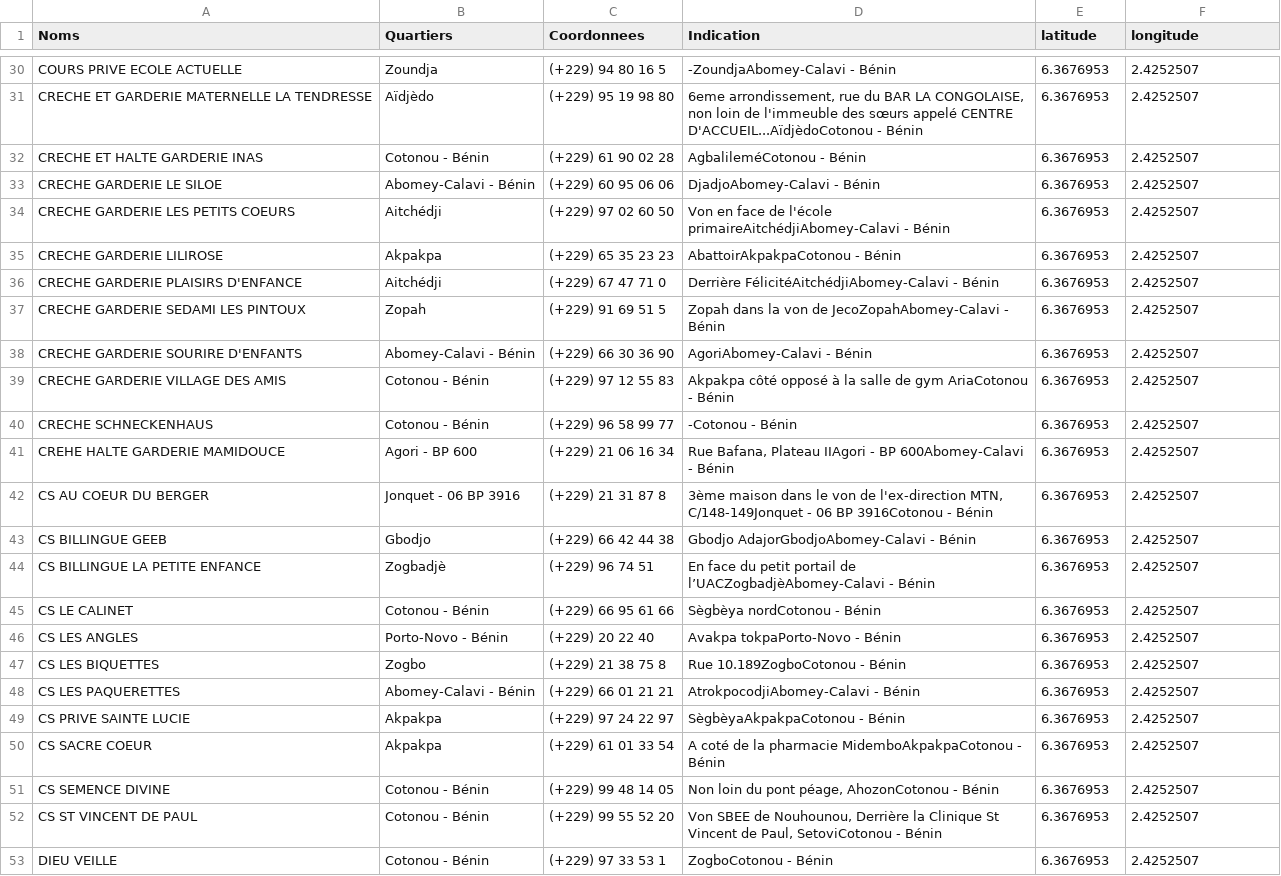
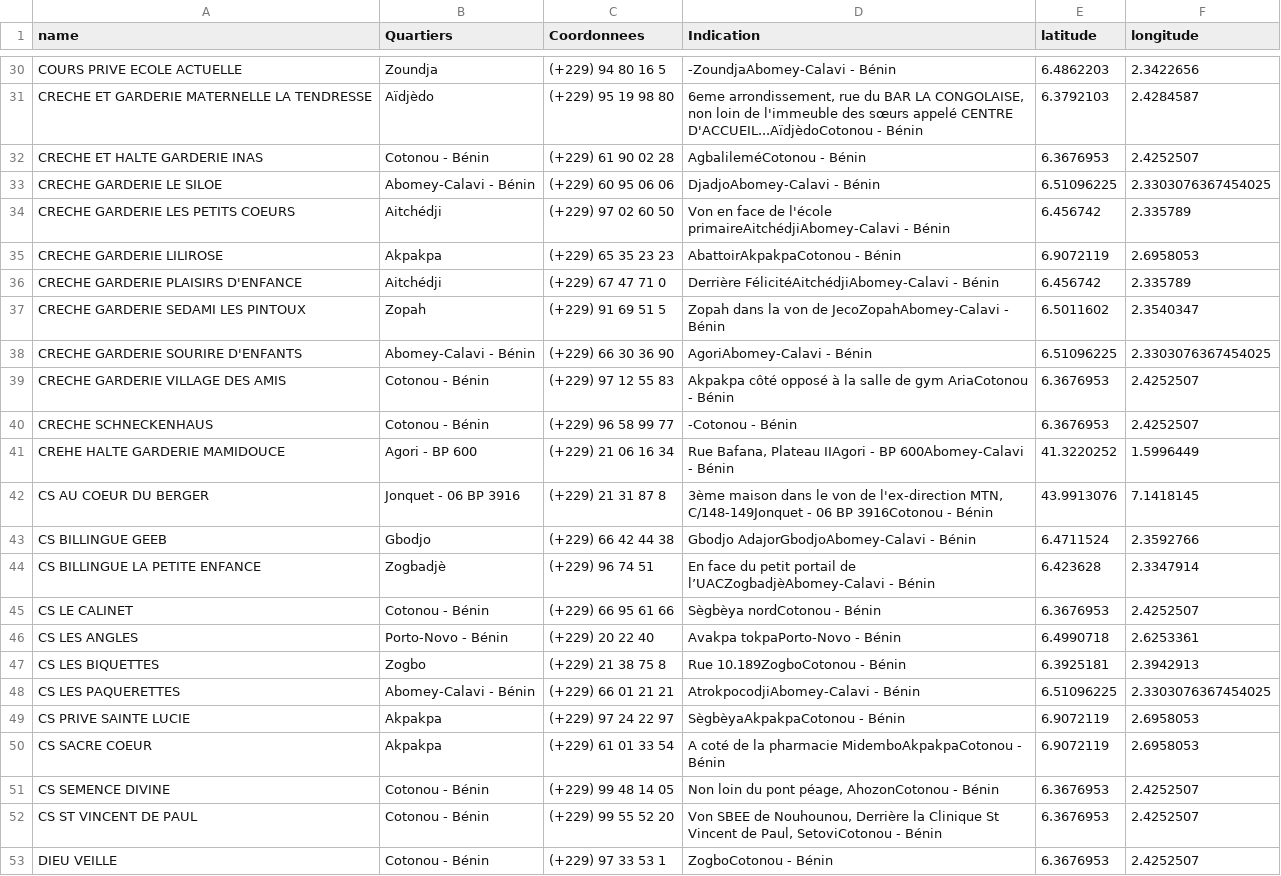
Before and after one commit to Eulalie95/Projet_SDAfrique_Groupe5, a CSV file: garderies_benin.csv, drawn as a sheet; only a part is shown, gaps mark what is left out; the diff covers the shown part only; the diff names each change by its address in the sheet, - before the commit and + after, or states it on an @@ line.

```diff
--- a/garderies_benin.csv
+++ b/garderies_benin.csv
-A1: Noms
+A1: name
-E30 (latitude): 6.3676953
+E30 (latitude): 6.4862203
-F30 (longitude): 2.4252507
+F30 (longitude): 2.3422656
-E31 (latitude): 6.3676953
+E31 (latitude): 6.3792103
-F31 (longitude): 2.4252507
+F31 (longitude): 2.4284587
-E33 (latitude): 6.3676953
+E33 (latitude): 6.51096225
-F33 (longitude): 2.4252507
+F33 (longitude): 2.3303076367454025
-E34 (latitude): 6.3676953
+E34 (latitude): 6.456742
-F34 (longitude): 2.4252507
+F34 (longitude): 2.335789
-E35 (latitude): 6.3676953
+E35 (latitude): 6.9072119
-F35 (longitude): 2.4252507
+F35 (longitude): 2.6958053
-E36 (latitude): 6.3676953
+E36 (latitude): 6.456742
-F36 (longitude): 2.4252507
+F36 (longitude): 2.335789
-E37 (latitude): 6.3676953
+E37 (latitude): 6.5011602
-F37 (longitude): 2.4252507
+F37 (longitude): 2.3540347
-E38 (latitude): 6.3676953
+E38 (latitude): 6.51096225
-F38 (longitude): 2.4252507
+F38 (longitude): 2.3303076367454025
-E41 (latitude): 6.3676953
+E41 (latitude): 41.3220252
-F41 (longitude): 2.4252507
+F41 (longitude): 1.5996449
-E42 (latitude): 6.3676953
+E42 (latitude): 43.9913076
-F42 (longitude): 2.4252507
+F42 (longitude): 7.1418145
-E43 (latitude): 6.3676953
+E43 (latitude): 6.4711524
-F43 (longitude): 2.4252507
+F43 (longitude): 2.3592766
-E44 (latitude): 6.3676953
+E44 (latitude): 6.423628
-F44 (longitude): 2.4252507
+F44 (longitude): 2.3347914
-E46 (latitude): 6.3676953
+E46 (latitude): 6.4990718
-F46 (longitude): 2.4252507
+F46 (longitude): 2.6253361
-E47 (latitude): 6.3676953
+E47 (latitude): 6.3925181
-F47 (longitude): 2.4252507
+F47 (longitude): 2.3942913
-E48 (latitude): 6.3676953
+E48 (latitude): 6.51096225
-F48 (longitude): 2.4252507
+F48 (longitude): 2.3303076367454025
-E49:E50 (latitude): 6.3676953
+E49:E50 (latitude): 6.9072119
-F49:F50 (longitude): 2.4252507
+F49:F50 (longitude): 2.6958053
```
Also changed, not shown: 108 edited cells elsewhere in this file.
